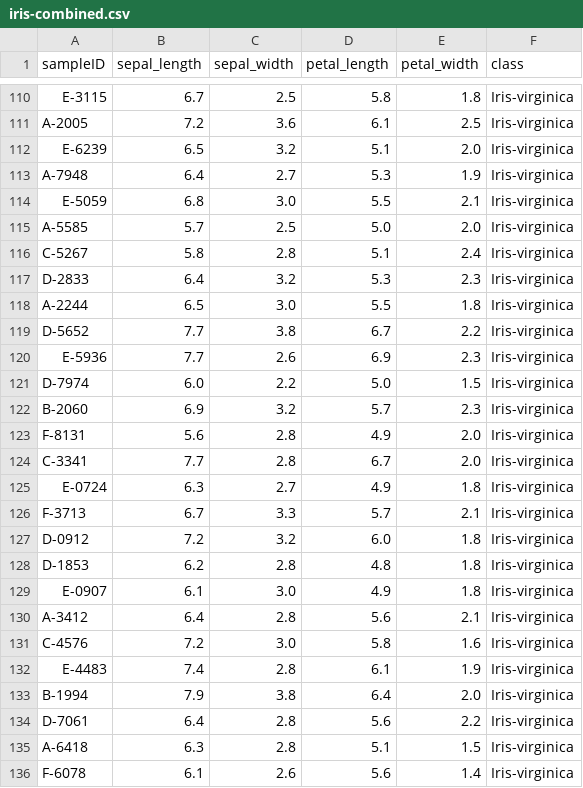
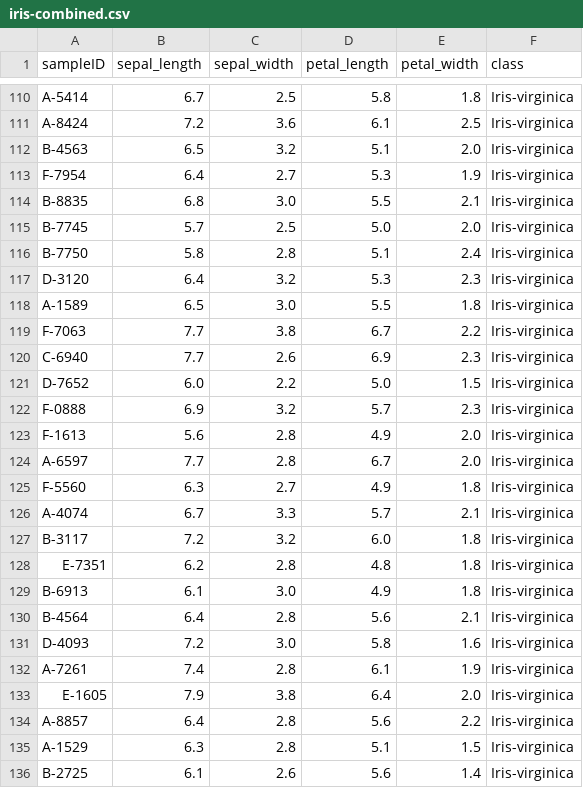
Before and after one commit to mcbieda/reproducible-analysis-pipeline, a CSV file: data_derived/iris-combined.csv, drawn as a sheet; only a part is shown, gaps mark what is left out; the diff covers the shown part only; the diff names each change by its address in the sheet, - before the commit and + after, or states it on an @@ line.

```diff
--- a/data_derived/iris-combined.csv
+++ b/data_derived/iris-combined.csv
-A110 (sampleID): E-3115
+A110 (sampleID): A-5414
-A111 (sampleID): A-2005
+A111 (sampleID): A-8424
-A112 (sampleID): E-6239
+A112 (sampleID): B-4563
-A113 (sampleID): A-7948
+A113 (sampleID): F-7954
-A114 (sampleID): E-5059
+A114 (sampleID): B-8835
-A115 (sampleID): A-5585
+A115 (sampleID): B-7745
-A116 (sampleID): C-5267
+A116 (sampleID): B-7750
-A117 (sampleID): D-2833
+A117 (sampleID): D-3120
-A118 (sampleID): A-2244
+A118 (sampleID): A-1589
-A119 (sampleID): D-5652
+A119 (sampleID): F-7063
-A120 (sampleID): E-5936
+A120 (sampleID): C-6940
-A121 (sampleID): D-7974
+A121 (sampleID): D-7652
-A122 (sampleID): B-2060
+A122 (sampleID): F-0888
-A123 (sampleID): F-8131
+A123 (sampleID): F-1613
-A124 (sampleID): C-3341
+A124 (sampleID): A-6597
-A125 (sampleID): E-0724
+A125 (sampleID): F-5560
-A126 (sampleID): F-3713
+A126 (sampleID): A-4074
-A127 (sampleID): D-0912
+A127 (sampleID): B-3117
-A128 (sampleID): D-1853
+A128 (sampleID): E-7351
-A129 (sampleID): E-0907
+A129 (sampleID): B-6913
-A130 (sampleID): A-3412
+A130 (sampleID): B-4564
-A131 (sampleID): C-4576
+A131 (sampleID): D-4093
-A132 (sampleID): E-4483
+A132 (sampleID): A-7261
-A133 (sampleID): B-1994
+A133 (sampleID): E-1605
-A134 (sampleID): D-7061
+A134 (sampleID): A-8857
-A135 (sampleID): A-6418
+A135 (sampleID): A-1529
-A136 (sampleID): F-6078
+A136 (sampleID): B-2725
```
Also changed, not shown: 173 edited cells elsewhere in this file, data_derived/iris-basicmod.csv, data_derived/iris-simdata.csv, 3 other files.
